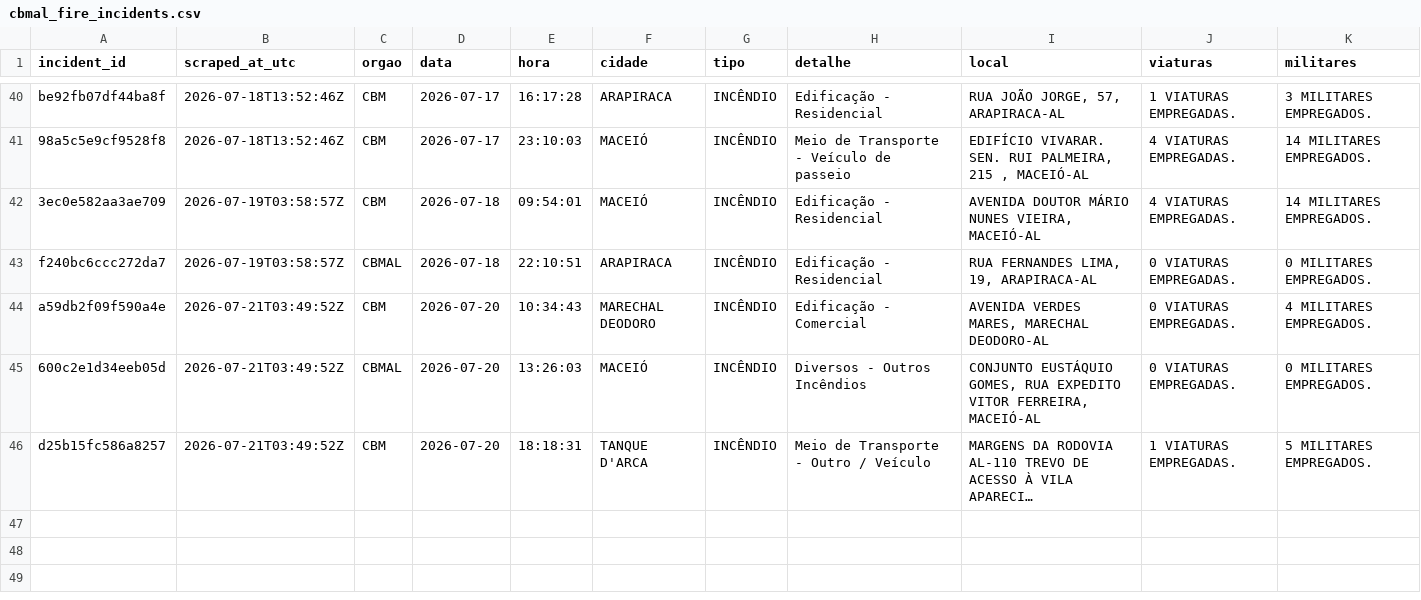
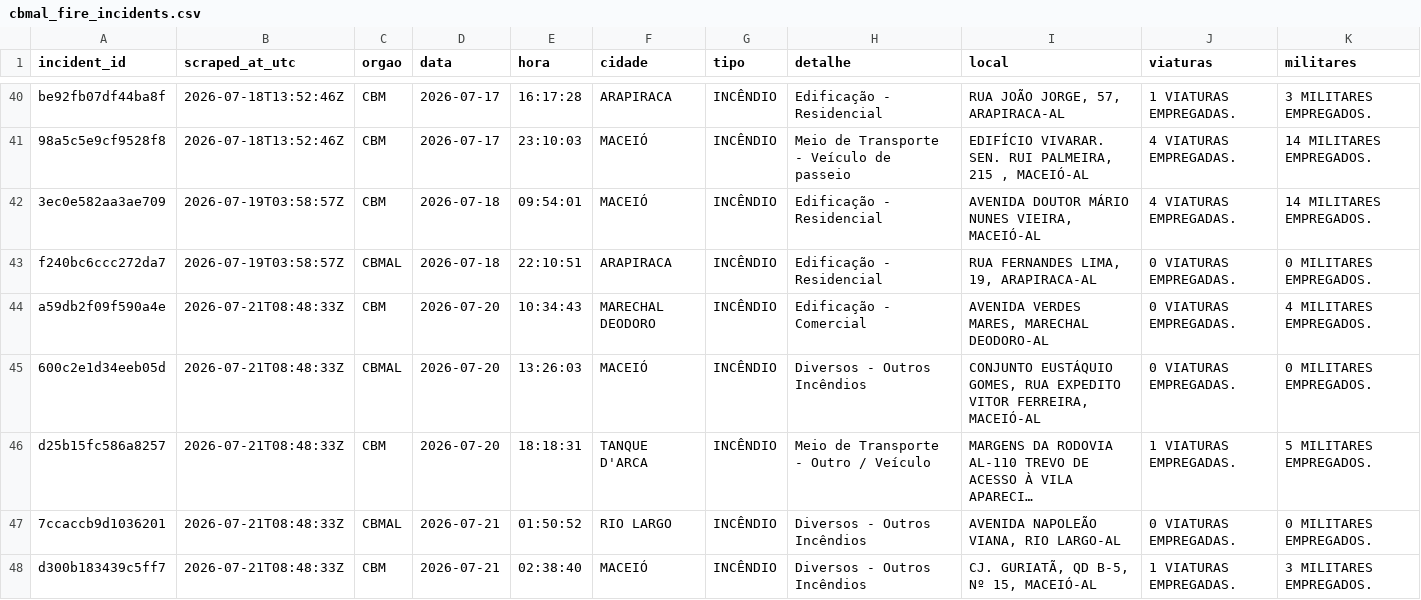
Before and after one commit to ajtga/fire-incidents, a CSV file: data/cbmal_fire_incidents.csv, drawn as a sheet; only a part is shown, gaps mark what is left out; long unchanged cells end in …; the diff names each change by its address in the sheet, - before the commit and + after, or states it on an @@ line.

```diff
--- a/data/cbmal_fire_incidents.csv
+++ b/data/cbmal_fire_incidents.csv
-B44:B46 (scraped_at_utc): 2026-07-21T03:49:52Z
+B44:B46 (scraped_at_utc): 2026-07-21T08:48:33Z
+row 47: 7ccaccb9d1036201 | 2026-07-21T08:48:33Z | CBMAL | 2026-07-21 | 01:50:52 | RIO LARGO | INCÊNDIO | Diversos - Outros Incêndios | AVENIDA NAPOLEÃO VIANA, RIO LARGO-AL | 0 VIATURAS EMPREGADAS. | 0 MILITARES EMPREGADOS.
+row 48: d300b183439c5ff7 | 2026-07-21T08:48:33Z | CBM | 2026-07-21 | 02:38:40 | MACEIÓ | INCÊNDIO | Diversos - Outros Incêndios | CJ. GURIATÃ, QD B-5, Nº 15, MACEIÓ-AL | 1 VIATURAS EMPREGADAS. | 3 MILITARES EMPREGADOS.
```
